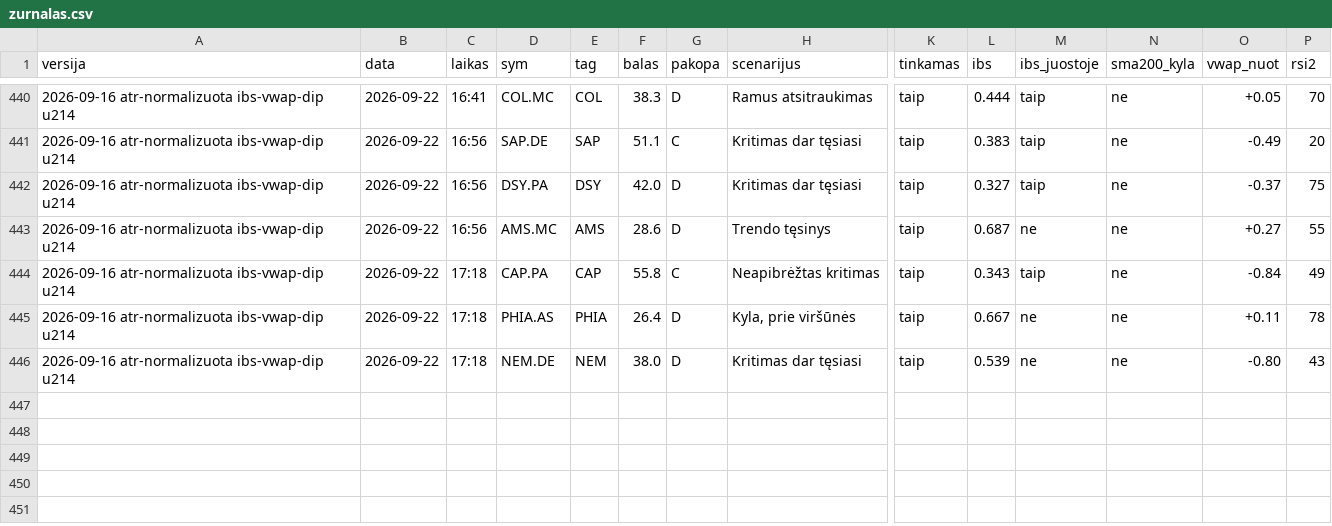
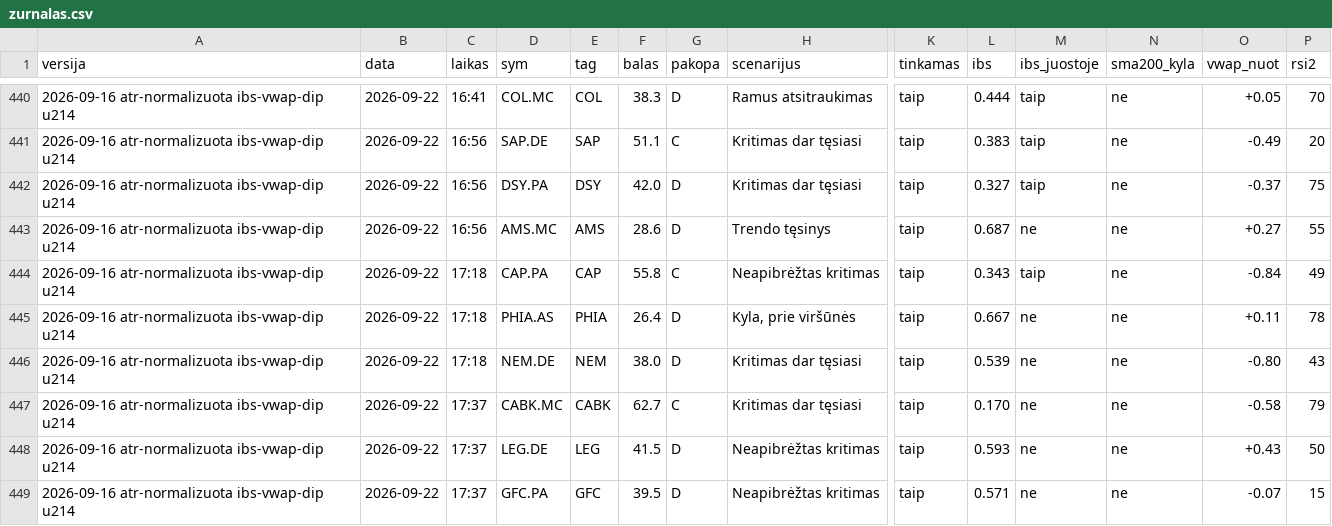
Before and after one commit to MantasBud/Dip-raiting, a CSV file: docs/zurnalas.csv, drawn as a sheet; only a part is shown, gaps mark what is left out; rows hold the shown columns only; the diff names each change by its address in the sheet, - before the commit and + after, or states it on an @@ line.

```diff
--- a/docs/zurnalas.csv
+++ b/docs/zurnalas.csv
+row 447: 2026-09-16 atr-normalizuota ibs-vwap-dip u214 | 2026-09-22 | 17:37 | CABK.MC | CABK | 62.7 | C | Kritimas dar tęsiasi | taip | 0.170 | ne | ne | -0.58 | 79
+row 448: 2026-09-16 atr-normalizuota ibs-vwap-dip u214 | 2026-09-22 | 17:37 | LEG.DE | LEG | 41.5 | D | Neapibrėžtas kritimas | taip | 0.593 | ne | ne | +0.43 | 50
+row 449: 2026-09-16 atr-normalizuota ibs-vwap-dip u214 | 2026-09-22 | 17:37 | GFC.PA | GFC | 39.5 | D | Neapibrėžtas kritimas | taip | 0.571 | ne | ne | -0.07 | 15
```
Also changed, not shown: 2 other files.
